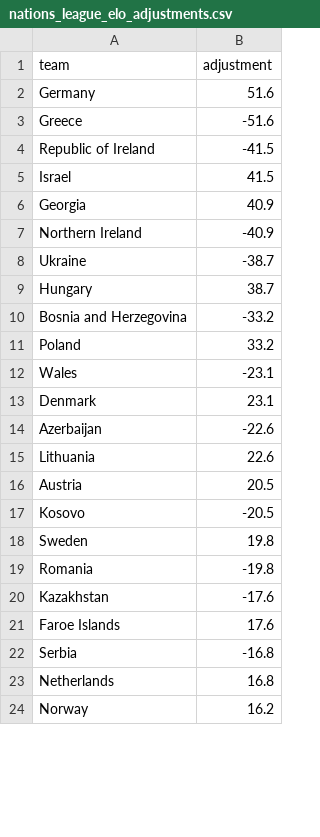
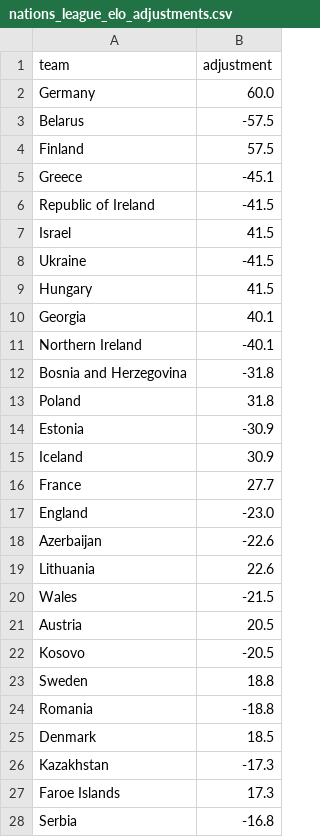
Before and after one commit to SmudgeYorkshire/footrankings, a CSV file: ratings/nations_league_elo_adjustments.csv, drawn as a sheet; only a part is shown; the shorter side is filled out with more unchanged rows; the diff covers the shown part only.

```diff
--- a/ratings/nations_league_elo_adjustments.csv
+++ b/ratings/nations_league_elo_adjustments.csv
@@ -1,23 +1,28 @@
 team,adjustment
-Germany,51.6
-Greece,-51.6
+Germany,60.0
+Belarus,-57.5
+Finland,57.5
+Greece,-45.1
 Republic of Ireland,-41.5
 Israel,41.5
-Georgia,40.9
-Northern Ireland,-40.9
-Ukraine,-38.7
-Hungary,38.7
-Bosnia and Herzegovina,-33.2
-Poland,33.2
-Wales,-23.1
-Denmark,23.1
+Ukraine,-41.5
+Hungary,41.5
+Georgia,40.1
+Northern Ireland,-40.1
+Bosnia and Herzegovina,-31.8
+Poland,31.8
+Estonia,-30.9
+Iceland,30.9
+France,27.7
+England,-23.0
 Azerbaijan,-22.6
 Lithuania,22.6
+Wales,-21.5
 Austria,20.5
 Kosovo,-20.5
-Sweden,19.8
-Romania,-19.8
-Kazakhstan,-17.6
-Faroe Islands,17.6
+Sweden,18.8
+Romania,-18.8
+Denmark,18.5
+Kazakhstan,-17.3
+Faroe Islands,17.3
 Serbia,-16.8
-Netherlands,16.8
```
Also changed, not shown: 18 added rows, 15 removed rows and 4 edited cells elsewhere in this file, ratings/nations_league_elo.csv, 3 other files.
